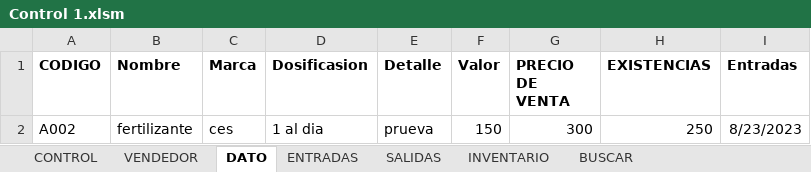
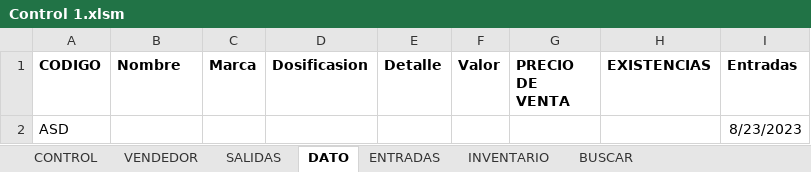
Before and after one commit to miliboymrbb1811/inventarios-exel-v1, an Excel workbook: Control 1.xlsm, sheet DATO, drawn as a sheet; values as stored, in another font and other column widths than the file's, no borders; 1 other sheet too large or unreadable and not compared; removed rows and columns are numbered as before the commit, all else as after; the diff names each change by its address in the sheet, - before the commit and + after, or states it on an @@ line.

```diff
--- a/Control 1.xlsm (sheet DATO)
+++ b/Control 1.xlsm (sheet DATO)
@@ sheet tab order changed: CONTROL | VENDEDOR | SALIDAS | DATO | ENTRADAS | INVENTARIO | BUSCAR @@
-row 2: A002 | fertilizante | ces | 1 al dia | prueva | 150 | 300 | 250 | 8/23/2023
+row 2: ASD |  |  |  |  |  |  |  | 8/23/2023
```
Also changed, not shown: sheet SALIDAS, sheet CONTROL, sheet VENDEDOR, sheet ENTRADAS, charts or pictures.
